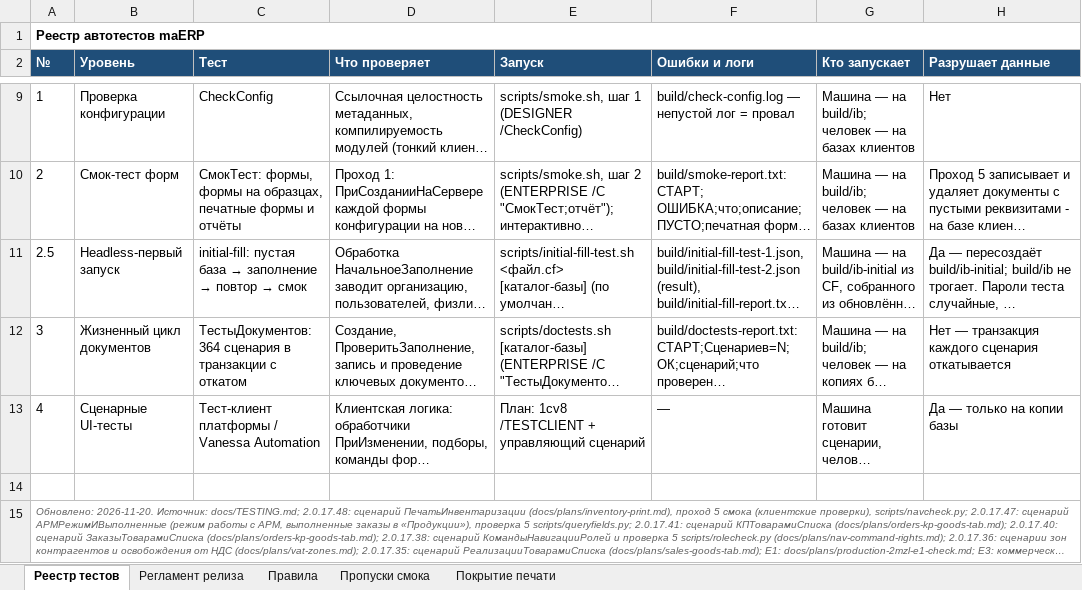
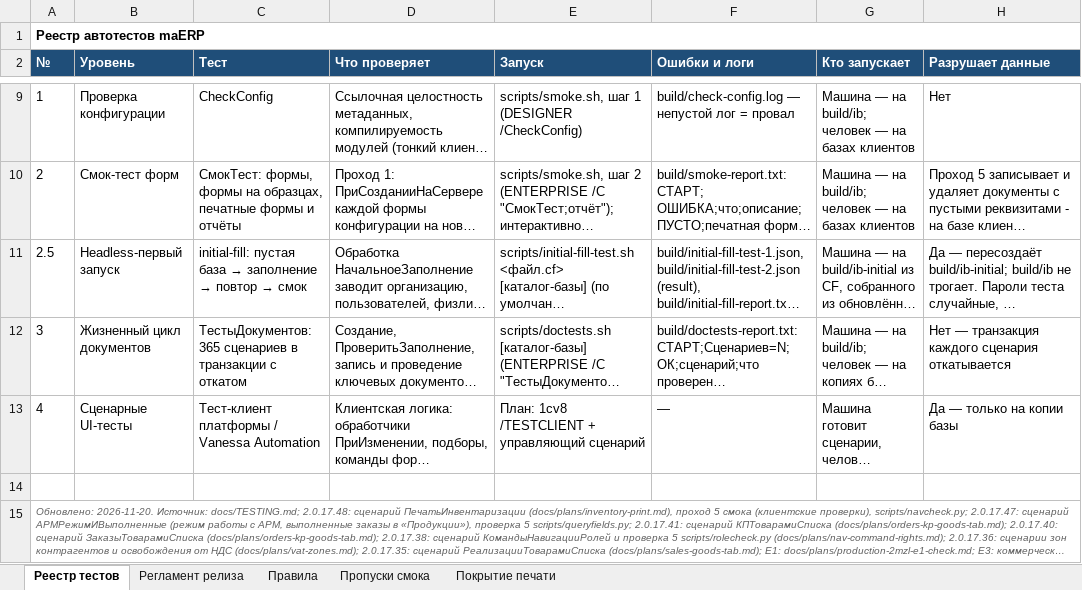
Before and after one commit to bigsofter/maERP, an Excel workbook: docs/TESTS.xlsx, sheet Реестр тестов, drawn as a sheet; only a part is shown, gaps mark what is left out; long unchanged cells end in …; values as stored, in another font and other column widths than the file's, no borders; the diff names each change by its address in the sheet, - before the commit and + after, or states it on an @@ line.

```diff
--- a/docs/TESTS.xlsx (sheet Реестр тестов)
+++ b/docs/TESTS.xlsx (sheet Реестр тестов)
-C12 (Тест): ТестыДокументов: 364 сценария в транзакции…
+C12 (Тест): ТестыДокументов: 365 сценариев в транзакции…
```
Also changed, not shown: 22 other files.
